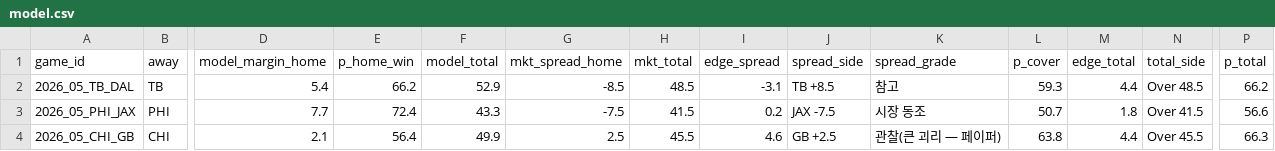
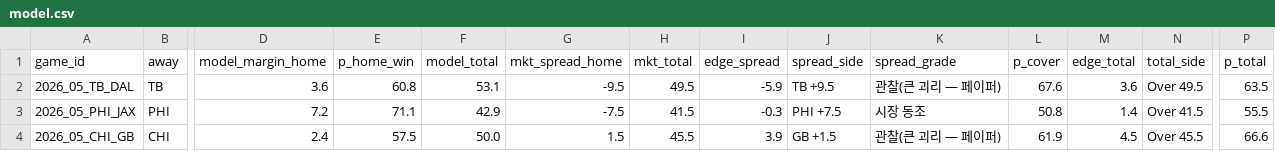
Before and after one commit to hyongdopaulyoon-sketch/hyongdopaulyoon-sketch-nfl-weekly, a CSV file: data/2026-w05/model.csv, drawn as a sheet; only a part is shown, gaps mark what is left out; the diff covers the shown part only; the diff names each change by its address in the sheet, - before the commit and + after, or states it on an @@ line.

```diff
--- a/data/2026-w05/model.csv
+++ b/data/2026-w05/model.csv
-D2 (model_margin_home): 5.4
+D2 (model_margin_home): 3.6
-E2 (p_home_win): 66.2
+E2 (p_home_win): 60.8
-F2 (model_total): 52.9
+F2 (model_total): 53.1
-G2 (mkt_spread_home): -8.5
+G2 (mkt_spread_home): -9.5
-H2 (mkt_total): 48.5
+H2 (mkt_total): 49.5
-I2 (edge_spread): -3.1
+I2 (edge_spread): -5.9
-J2 (spread_side): TB +8.5
+J2 (spread_side): TB +9.5
-K2 (spread_grade): 참고
+K2 (spread_grade): 관찰(큰 괴리 — 페이퍼)
-L2 (p_cover): 59.3
+L2 (p_cover): 67.6
-M2 (edge_total): 4.4
+M2 (edge_total): 3.6
-N2 (total_side): Over 48.5
+N2 (total_side): Over 49.5
-P2 (p_total): 66.2
+P2 (p_total): 63.5
-D3 (model_margin_home): 7.7
+D3 (model_margin_home): 7.2
-E3 (p_home_win): 72.4
+E3 (p_home_win): 71.1
-F3 (model_total): 43.3
+F3 (model_total): 42.9
-I3 (edge_spread): 0.2
+I3 (edge_spread): -0.3
-J3 (spread_side): JAX -7.5
+J3 (spread_side): PHI +7.5
-L3 (p_cover): 50.7
+L3 (p_cover): 50.8
-M3 (edge_total): 1.8
+M3 (edge_total): 1.4
-P3 (p_total): 56.6
+P3 (p_total): 55.5
-D4 (model_margin_home): 2.1
+D4 (model_margin_home): 2.4
-E4 (p_home_win): 56.4
+E4 (p_home_win): 57.5
-F4 (model_total): 49.9
+F4 (model_total): 50.0
-G4 (mkt_spread_home): 2.5
+G4 (mkt_spread_home): 1.5
-I4 (edge_spread): 4.6
+I4 (edge_spread): 3.9
-J4 (spread_side): GB +2.5
+J4 (spread_side): GB +1.5
-L4 (p_cover): 63.8
+L4 (p_cover): 61.9
-M4 (edge_total): 4.4
+M4 (edge_total): 4.5
-P4 (p_total): 66.3
+P4 (p_total): 66.6
```
Also changed, not shown: 107 edited cells elsewhere in this file, data/2026-w05/games.csv, data/2026-w05/injuries.csv, 10 other files.
